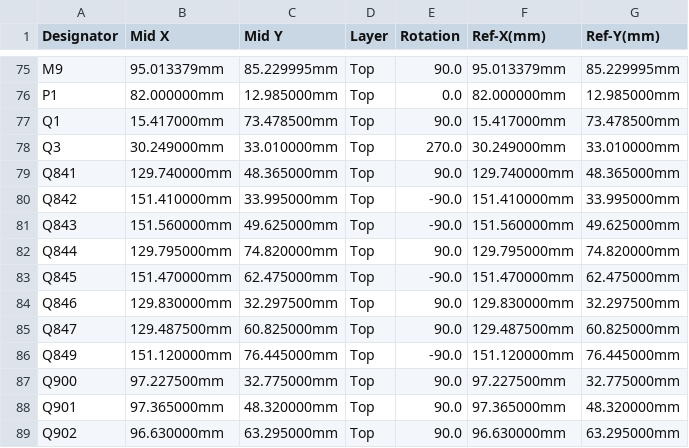
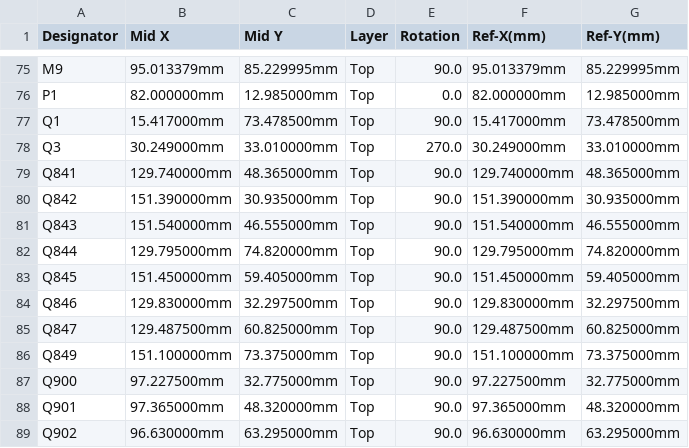
Before and after one commit to luis9860/hellen-example, a CSV file: boards/greenenergyecu-a/frame/ecu-CPL.csv, drawn as a sheet; only a part is shown, gaps mark what is left out.

```diff
--- a/boards/greenenergyecu-a/frame/ecu-CPL.csv
+++ b/boards/greenenergyecu-a/frame/ecu-CPL.csv
@@ -79,9 +79,9 @@ Q3,30.249000mm,33.010000mm,Top,270.0,30.249000mm,33.010000mm
 Q841,129.740000mm,48.365000mm,Top,90.0,129.740000mm,48.365000mm
-Q842,151.410000mm,33.995000mm,Top,-90.0,151.410000mm,33.995000mm
-Q843,151.560000mm,49.625000mm,Top,-90.0,151.560000mm,49.625000mm
+Q842,151.390000mm,30.935000mm,Top,90.0,151.390000mm,30.935000mm
+Q843,151.540000mm,46.555000mm,Top,90.0,151.540000mm,46.555000mm
 Q844,129.795000mm,74.820000mm,Top,90.0,129.795000mm,74.820000mm
-Q845,151.470000mm,62.475000mm,Top,-90.0,151.470000mm,62.475000mm
+Q845,151.450000mm,59.405000mm,Top,90.0,151.450000mm,59.405000mm
 Q846,129.830000mm,32.297500mm,Top,90.0,129.830000mm,32.297500mm
 Q847,129.487500mm,60.825000mm,Top,90.0,129.487500mm,60.825000mm
-Q849,151.120000mm,76.445000mm,Top,-90.0,151.120000mm,76.445000mm
+Q849,151.100000mm,73.375000mm,Top,90.0,151.100000mm,73.375000mm
 Q900,97.227500mm,32.775000mm,Top,90.0,97.227500mm,32.775000mm
```
Also changed, not shown: boards/greenenergyecu-a/board/greenenergyecu-a-CPL.csv, 24 other files.
